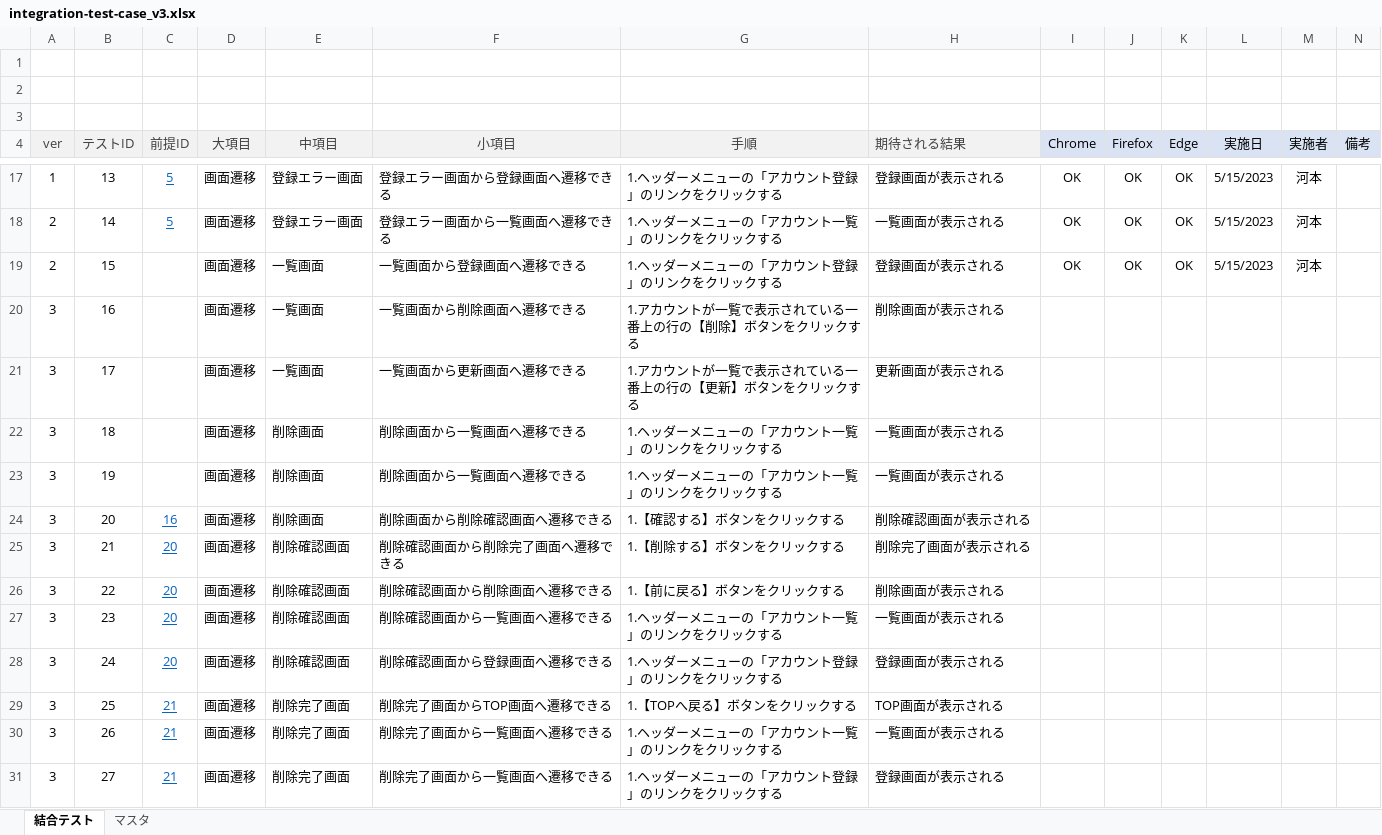
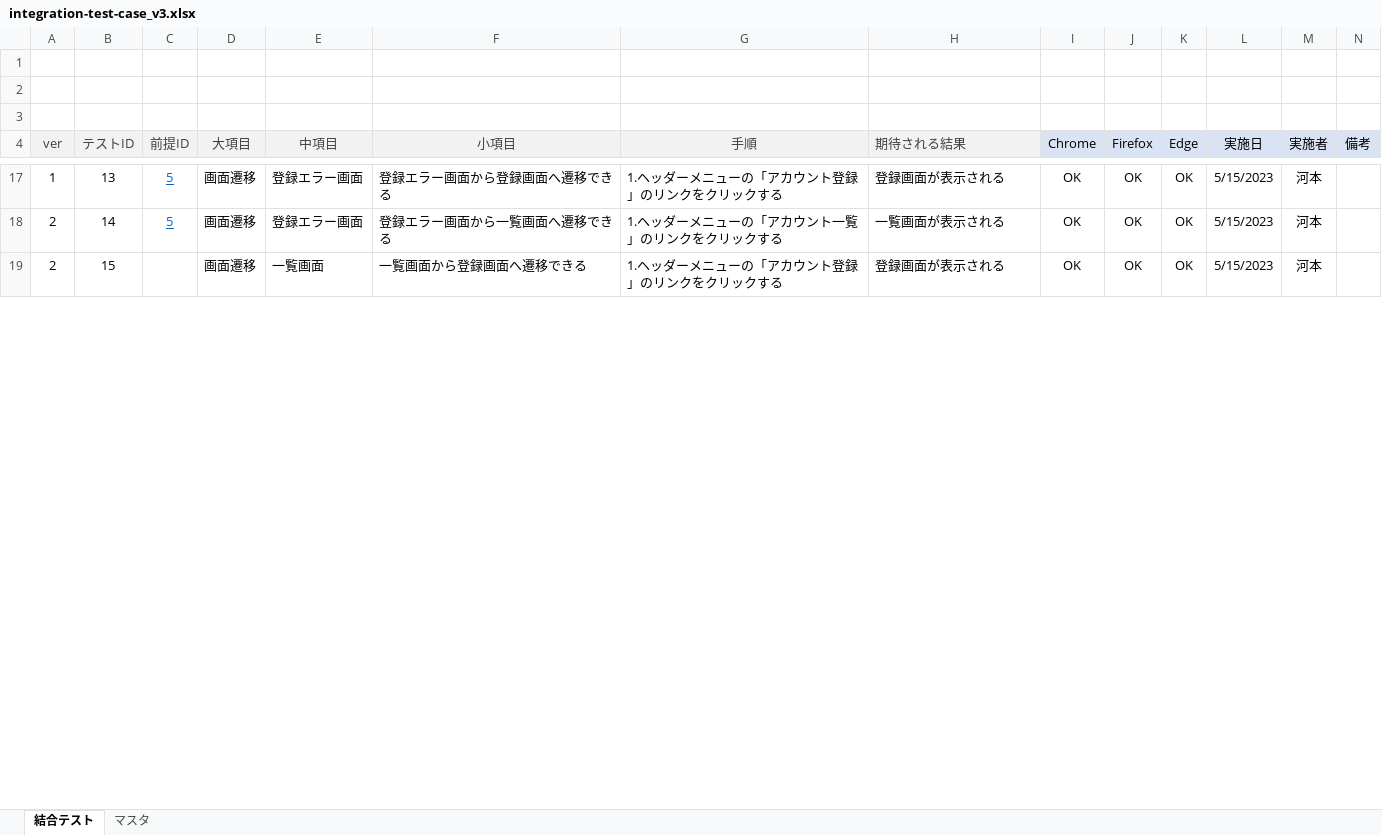
Before and after one commit to keita-komoto/programming, an Excel workbook: test_case/integration-test-case_v3.xlsx, sheet 結合テスト, drawn as a sheet; only a part is shown, gaps mark what is left out; values as stored, in another font and other column widths than the file's, no borders; removed rows and columns are numbered as before the commit, all else as after; rows hold the shown columns only; the diff covers the shown part only; the diff names each change by its address in the sheet, - before the commit and + after, or states it on an @@ line.

```diff
--- a/test_case/integration-test-case_v3.xlsx (sheet 結合テスト)
+++ b/test_case/integration-test-case_v3.xlsx (sheet 結合テスト)
-row 20: 3 | 16 |  | 画面遷移 | 一覧画面 | 一覧画面から削除画面へ遷移できる | 1.アカウントが一覧で表示されている一番上の行の【削除】ボタンをクリックする | 削除画面が表示される
-row 21: 3 | 17 |  | 画面遷移 | 一覧画面 | 一覧画面から更新画面へ遷移できる | 1.アカウントが一覧で表示されている一番上の行の【更新】ボタンをクリックする | 更新画面が表示される
-row 22: 3 | 18 |  | 画面遷移 | 削除画面 | 削除画面から一覧画面へ遷移できる | 1.ヘッダーメニューの「アカウント一覧」のリンクをクリックする | 一覧画面が表示される
-row 23: 3 | 19 |  | 画面遷移 | 削除画面 | 削除画面から一覧画面へ遷移できる | 1.ヘッダーメニューの「アカウント一覧」のリンクをクリックする | 一覧画面が表示される
-row 24: 3 | 20 | 16 | 画面遷移 | 削除画面 | 削除画面から削除確認画面へ遷移できる | 1.【確認する】ボタンをクリックする | 削除確認画面が表示される
-row 25: 3 | 21 | 20 | 画面遷移 | 削除確認画面 | 削除確認画面から削除完了画面へ遷移できる | 1.【削除する】ボタンをクリックする | 削除完了画面が表示される
-row 26: 3 | 22 | 20 | 画面遷移 | 削除確認画面 | 削除確認画面から削除画面へ遷移できる | 1.【前に戻る】ボタンをクリックする | 削除画面が表示される
-row 27: 3 | 23 | 20 | 画面遷移 | 削除確認画面 | 削除確認画面から一覧画面へ遷移できる | 1.ヘッダーメニューの「アカウント一覧」のリンクをクリックする | 一覧画面が表示される
-row 28: 3 | 24 | 20 | 画面遷移 | 削除確認画面 | 削除確認画面から登録画面へ遷移できる | 1.ヘッダーメニューの「アカウント登録」のリンクをクリックする | 登録画面が表示される
-row 29: 3 | 25 | 21 | 画面遷移 | 削除完了画面 | 削除完了画面からTOP画面へ遷移できる | 1.【TOPへ戻る】ボタンをクリックする | TOP画面が表示される
-row 30: 3 | 26 | 21 | 画面遷移 | 削除完了画面 | 削除完了画面から一覧画面へ遷移できる | 1.ヘッダーメニューの「アカウント一覧」のリンクをクリックする | 一覧画面が表示される
-row 31: 3 | 27 | 21 | 画面遷移 | 削除完了画面 | 削除完了画面から一覧画面へ遷移できる | 1.ヘッダーメニューの「アカウント登録」のリンクをクリックする | 登録画面が表示される
```
Also changed, not shown: 12 added rows, 1 removed row and 33 edited cells elsewhere in this sheet, 1 other file.
